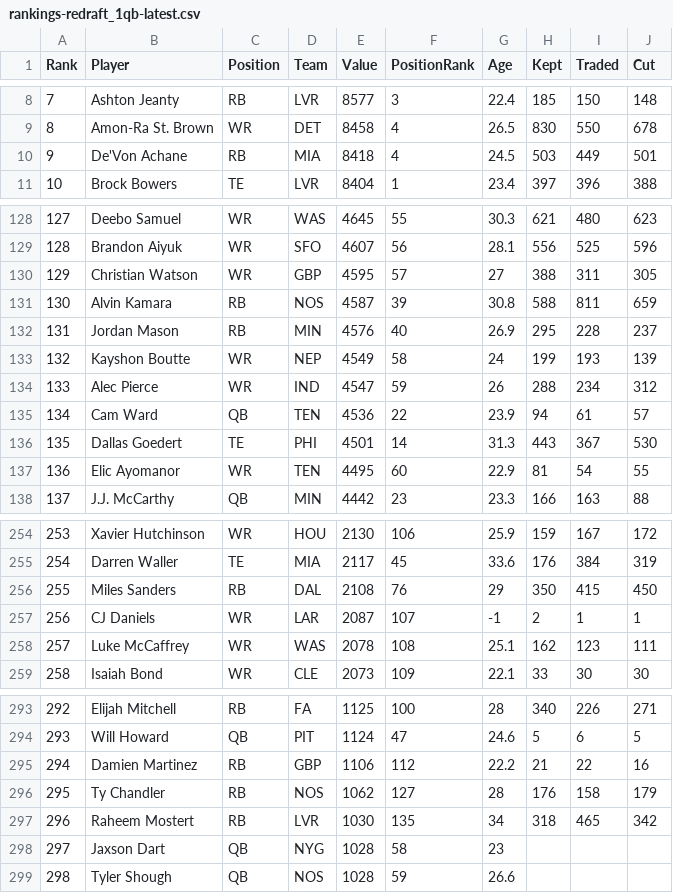
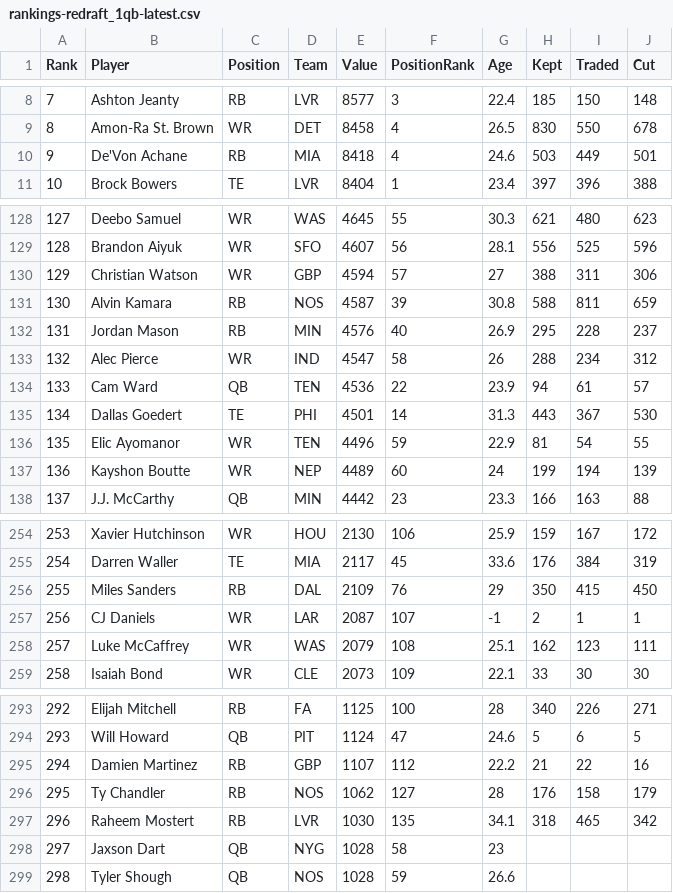
Before and after one commit to Louieza23/draft-compass-rankings, a CSV file: data/processed/ktc/rankings-redraft_1qb-latest.csv, drawn as a sheet; only a part is shown, gaps mark what is left out; the diff covers the shown part only.

```diff
--- a/data/processed/ktc/rankings-redraft_1qb-latest.csv
+++ b/data/processed/ktc/rankings-redraft_1qb-latest.csv
@@ -9,3 +9,3 @@ Rank,Player,Position,Team,Value,PositionRank,Age,Kept,Traded,Cut
 8,"Amon-Ra St. Brown",WR,DET,8458,4,26.5,830,550,678
-9,"De'Von Achane",RB,MIA,8418,4,24.5,503,449,501
+9,"De'Von Achane",RB,MIA,8418,4,24.6,503,449,501
 10,"Brock Bowers",TE,LVR,8404,1,23.4,397,396,388
@@ -129,10 +129,10 @@ Rank,Player,Position,Team,Value,PositionRank,Age,Kept,Traded,Cut
 128,"Brandon Aiyuk",WR,SFO,4607,56,28.1,556,525,596
-129,"Christian Watson",WR,GBP,4595,57,27,388,311,305
+129,"Christian Watson",WR,GBP,4594,57,27,388,311,306
 130,"Alvin Kamara",RB,NOS,4587,39,30.8,588,811,659
 131,"Jordan Mason",RB,MIN,4576,40,26.9,295,228,237
-132,"Kayshon Boutte",WR,NEP,4549,58,24,199,193,139
-133,"Alec Pierce",WR,IND,4547,59,26,288,234,312
-134,"Cam Ward",QB,TEN,4536,22,23.9,94,61,57
-135,"Dallas Goedert",TE,PHI,4501,14,31.3,443,367,530
-136,"Elic Ayomanor",WR,TEN,4495,60,22.9,81,54,55
+132,"Alec Pierce",WR,IND,4547,58,26,288,234,312
+133,"Cam Ward",QB,TEN,4536,22,23.9,94,61,57
+134,"Dallas Goedert",TE,PHI,4501,14,31.3,443,367,530
+135,"Elic Ayomanor",WR,TEN,4496,59,22.9,81,54,55
+136,"Kayshon Boutte",WR,NEP,4489,60,24,199,194,139
 137,"J.J. McCarthy",QB,MIN,4442,23,23.3,166,163,88
@@ -255,5 +255,5 @@ Rank,Player,Position,Team,Value,PositionRank,Age,Kept,Traded,Cut
 254,"Darren Waller",TE,MIA,2117,45,33.6,176,384,319
-255,"Miles Sanders",RB,DAL,2108,76,29,350,415,450
+255,"Miles Sanders",RB,DAL,2109,76,29,350,415,450
 256,"CJ Daniels",WR,LAR,2087,107,-1,2,1,1
-257,"Luke McCaffrey",WR,WAS,2078,108,25.1,162,123,111
+257,"Luke McCaffrey",WR,WAS,2079,108,25.1,162,123,111
 258,"Isaiah Bond",WR,CLE,2073,109,22.1,33,30,30
@@ -294,5 +294,5 @@ Rank,Player,Position,Team,Value,PositionRank,Age,Kept,Traded,Cut
 293,"Will Howard",QB,PIT,1124,47,24.6,5,6,5
-294,"Damien Martinez",RB,GBP,1106,112,22.2,21,22,16
+294,"Damien Martinez",RB,GBP,1107,112,22.2,21,22,16
 295,"Ty Chandler",RB,NOS,1062,127,28,176,158,179
-296,"Raheem Mostert",RB,LVR,1030,135,34,318,465,342
+296,"Raheem Mostert",RB,LVR,1030,135,34.1,318,465,342
 297,"Jaxson Dart",QB,NYG,1028,58,23,,,
```
Also changed, not shown: 33 edited cells elsewhere in this file, data/processed/fantasycalc/rankings-dynasty_2qb-latest.csv, data/processed/fantasycalc/rankings-redraft_1qb-latest.csv, 28 other files.
